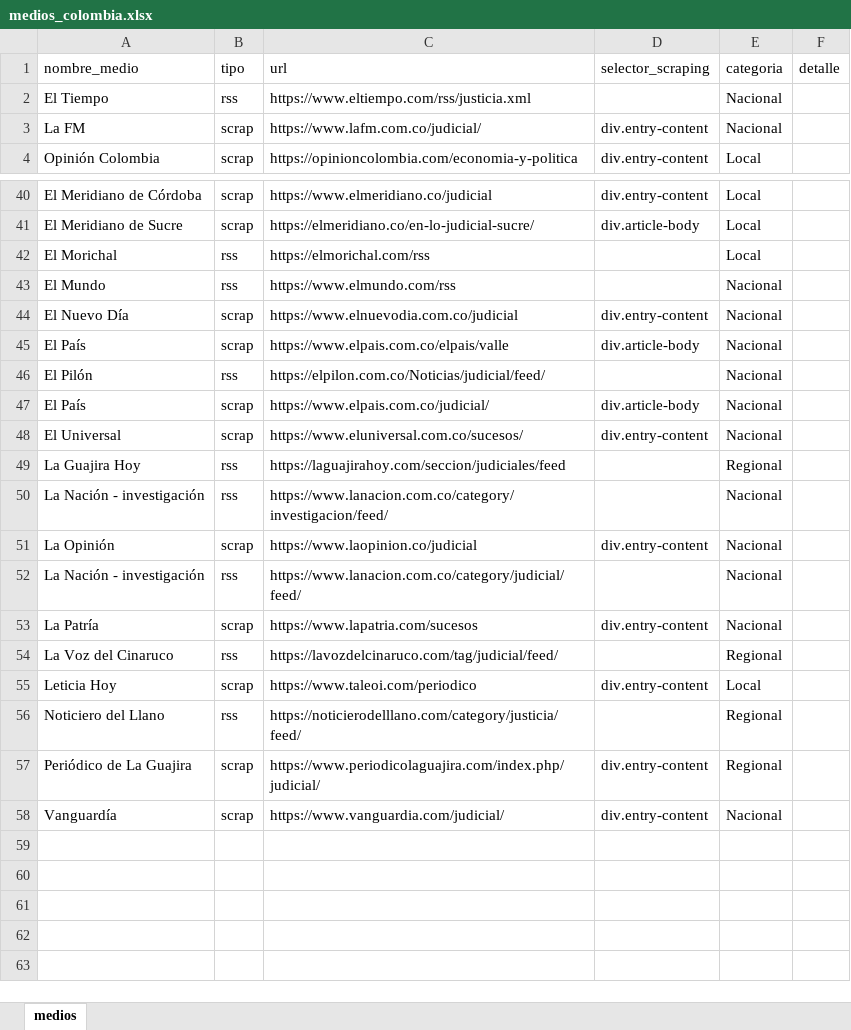
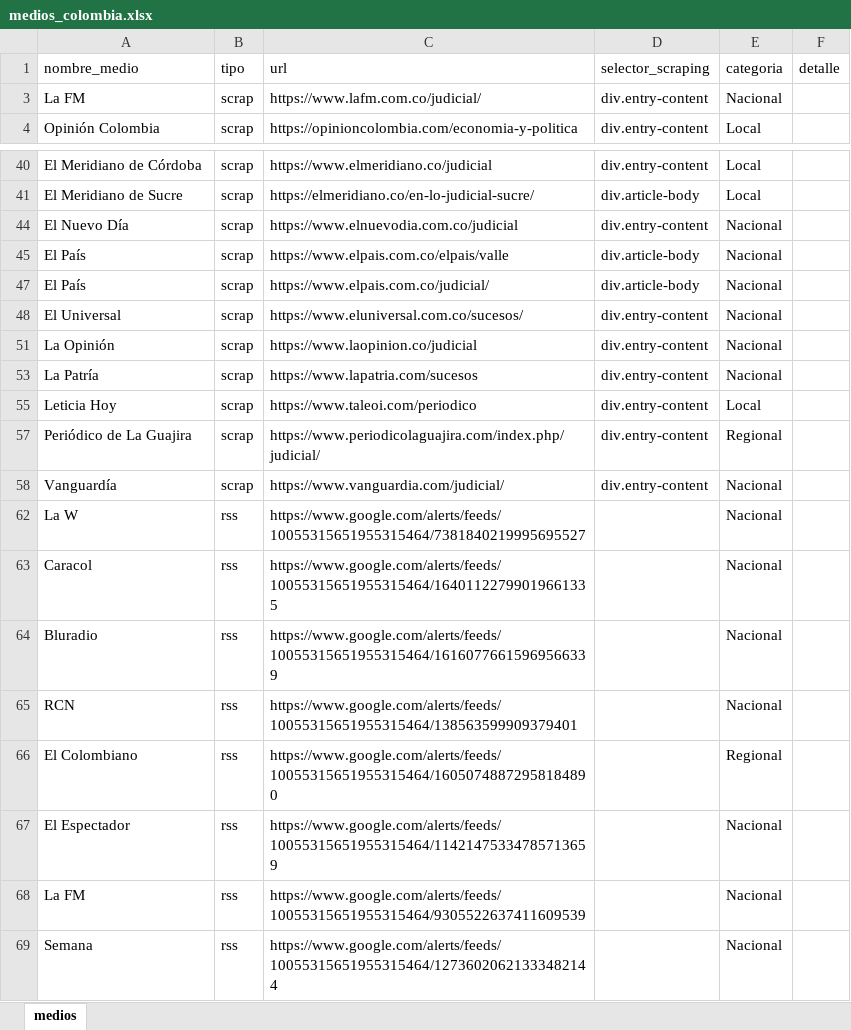
Before and after one commit to sergiouran/noticias_scraper, an Excel workbook: medios_colombia.xlsx, sheet medios, drawn as a sheet; only a part is shown, gaps mark what is left out; values as stored, in another font and other column widths than the file's, no borders; removed rows and columns are numbered as before the commit, all else as after; the diff covers the shown part only; the diff names each change by its address in the sheet, - before the commit and + after, or states it on an @@ line.

Commit message:
Add files via upload

```diff
--- a/medios_colombia.xlsx (sheet medios)
+++ b/medios_colombia.xlsx (sheet medios)
@@ row 2 hidden: El Tiempo | rss | https://www.eltiempo.com/rss/justicia.xml |  | Nacional @@
@@ row 42 hidden: El Morichal | rss | https://elmorichal.com/rss |  | Local @@
@@ row 43 hidden: El Mundo | rss | https://www.elmundo.com/rss |  | Nacional @@
@@ row 46 hidden: El Pilón | rss | https://elpilon.com.co/Noticias/judicial/feed/ |  | Nacional @@
@@ row 49 hidden: La Guajira Hoy | rss | https://laguajirahoy.com/seccion/judiciales/feed |  | Regional @@
@@ row 50 hidden: La Nación - investigación | rss | https://www.lanacion.com.co/category/investigacion/feed/ |  | Nacional @@
@@ row 52 hidden: La Nación - investigación | rss | https://www.lanacion.com.co/category/judicial/feed/ |  | Nacional @@
@@ row 54 hidden: La Voz del Cinaruco | rss | https://lavozdelcinaruco.com/tag/judicial/feed/ |  | Regional @@
@@ row 56 hidden: Noticiero del Llano | rss | https://noticierodelllano.com/category/justicia/feed/ |  | Regional @@
+row 62: La W | rss | https://www.google.com/alerts/feeds/10055315651955315464/7381840219995695527 |  | Nacional
+row 63: Caracol | rss | https://www.google.com/alerts/feeds/10055315651955315464/16401122799019661335 |  | Nacional
+row 64: Bluradio | rss | https://www.google.com/alerts/feeds/10055315651955315464/16160776615969566339 |  | Nacional
+row 65: RCN | rss | https://www.google.com/alerts/feeds/10055315651955315464/138563599909379401 |  | Nacional
+row 66: El Colombiano | rss | https://www.google.com/alerts/feeds/10055315651955315464/16050748872958184890 |  | Regional
+row 67: El Espectador | rss | https://www.google.com/alerts/feeds/10055315651955315464/11421475334785713659 |  | Nacional
+row 68: La FM | rss | https://www.google.com/alerts/feeds/10055315651955315464/9305522637411609539 |  | Nacional
+row 69: Semana | rss | https://www.google.com/alerts/feeds/10055315651955315464/12736020621333482144 |  | Nacional
```
Also changed, not shown: 18 hidden or unhidden rows and 1 edited cell elsewhere in this sheet, hidden cells.
